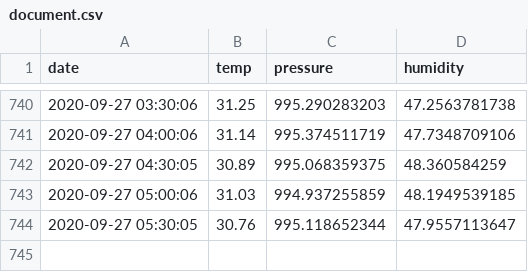
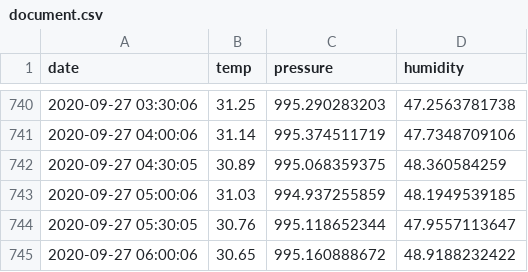
Before and after one commit to samedelstein/edinburg_temp, a CSV file: document.csv, drawn as a sheet; only a part is shown, gaps mark what is left out.

Commit message:
Updated data

```diff
--- a/document.csv
+++ b/document.csv
@@ -744 +744,2 @@ date,temp, pressure, humidity
 2020-09-27 05:30:05,30.76,995.118652344,47.9557113647
+2020-09-27 06:00:06,30.65,995.160888672,48.9188232422
```
